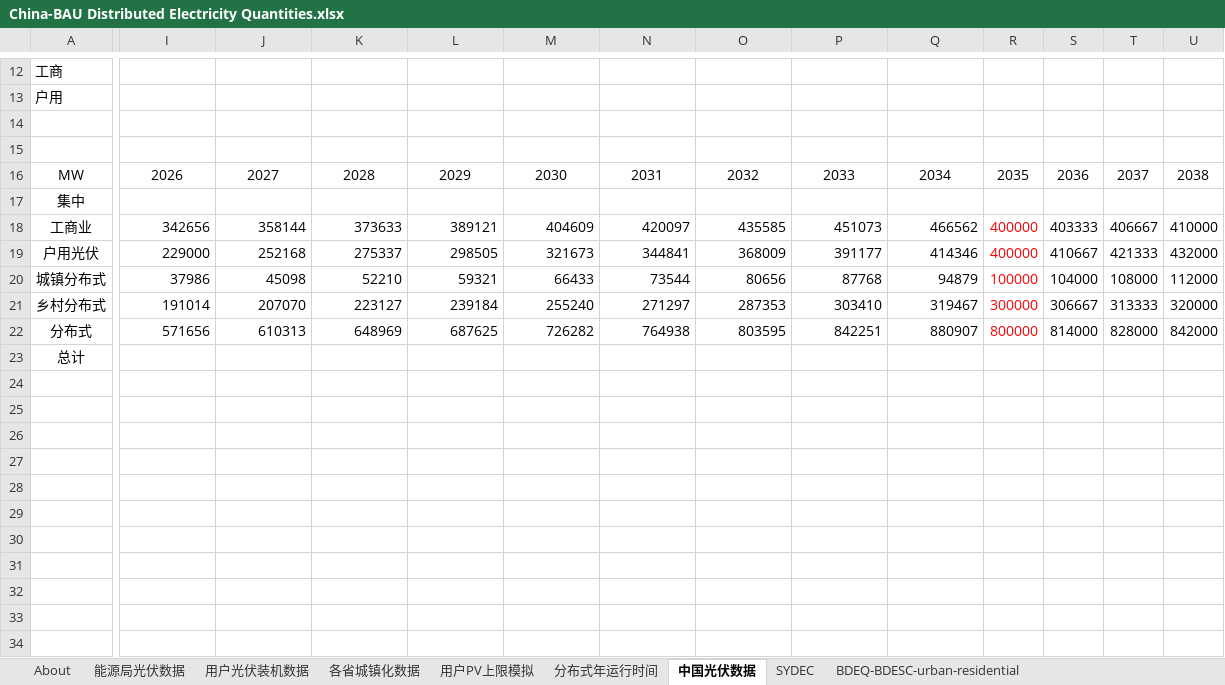
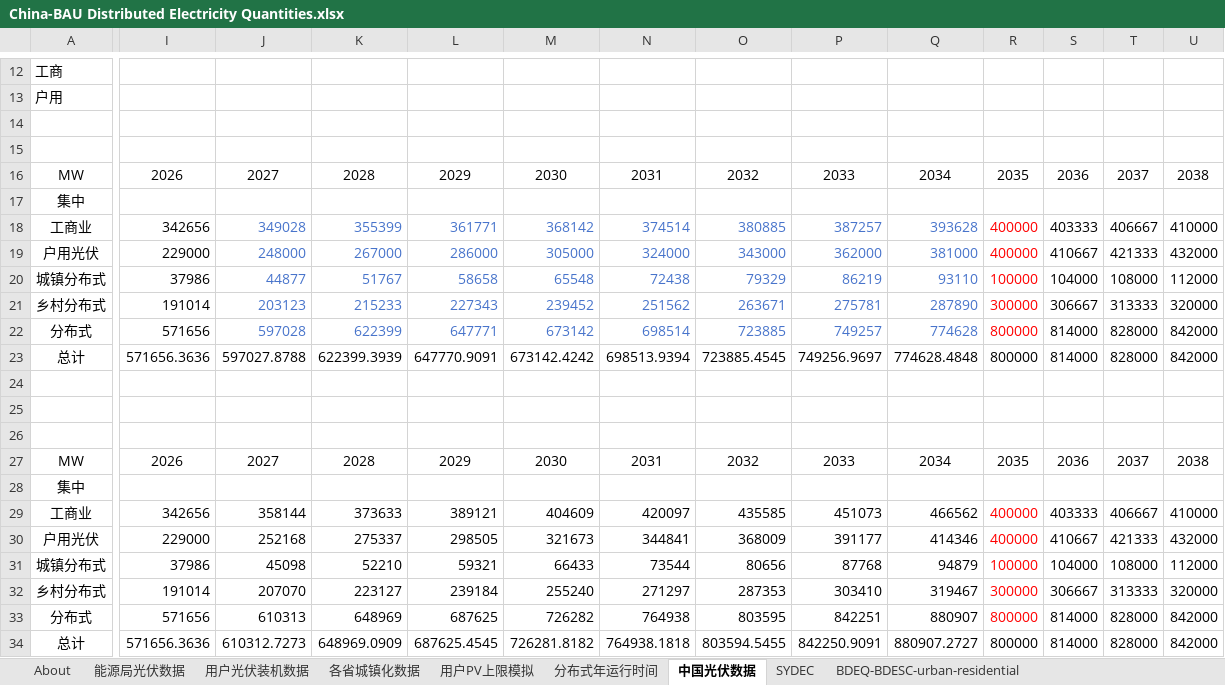
Before and after one commit to Smart-Trans/eps-china2019-smart-trans, an Excel workbook: InputData/bldgs/BDEQ/China-BAU Distributed Electricity Quantities.xlsx, sheet 中国光伏数据, drawn as a sheet; only a part is shown, gaps mark what is left out; values as stored, in another font and other column widths than the file's, no borders; addresses are those after the commit; rows hold the shown columns only; the diff covers the shown part only; the diff names each change by its address in the sheet, - before the commit and + after, or states it on an @@ line.

```diff
--- a/InputData/bldgs/BDEQ/China-BAU Distributed Electricity Quantities.xlsx (sheet 中国光伏数据)
+++ b/InputData/bldgs/BDEQ/China-BAU Distributed Electricity Quantities.xlsx (sheet 中国光伏数据)
+row 18: 工商业 | 342656 | 349028 | 355399 | 361771 | 368142 | 374514 | 380885 | 387257 | 393628 | 400000 | 403333 | 406667 | 410000
+row 19: 户用光伏 | 229000 | 248000 | 267000 | 286000 | 305000 | 324000 | 343000 | 362000 | 381000 | 400000 | 410667 | 421333 | 432000
+row 20: 城镇分布式 | 37986 | 44877 | 51767 | 58658 | 65548 | 72438 | 79329 | 86219 | 93110 | 100000 | 104000 | 108000 | 112000
+row 21: 乡村分布式 | 191014 | 203123 | 215233 | 227343 | 239452 | 251562 | 263671 | 275781 | 287890 | 300000 | 306667 | 313333 | 320000
+row 22: 分布式 | 571656 | 597028 | 622399 | 647771 | 673142 | 698514 | 723885 | 749257 | 774628 | 800000 | 814000 | 828000 | 842000
+row 23: 总计 | 571656.3636 | 597027.8788 | 622399.3939 | 647770.9091 | 673142.4242 | 698513.9394 | 723885.4545 | 749256.9697 | 774628.4848 | 800000 | 814000 | 828000 | 842000
+row 24: (empty)
+row 25: (empty)
+row 26: (empty)
+row 27: MW | 2026 | 2027 | 2028 | 2029 | 2030 | 2031 | 2032 | 2033 | 2034 | 2035 | 2036 | 2037 | 2038
+row 28: 集中
-I34: (empty)
+I34: 571656.3636
-J34: (empty)
+J34: 610312.7273
-K34: (empty)
+K34: 648969.0909
-L34: (empty)
+L34: 687625.4545
-M34: (empty)
+M34: 726281.8182
-N34: (empty)
+N34: 764938.1818
-O34: (empty)
+O34: 803594.5455
-P34: (empty)
+P34: 842250.9091
-Q34: (empty)
+Q34: 880907.2727
-R34: (empty)
+R34: 800000
-S34: (empty)
+S34: 814000
-T34: (empty)
+T34: 828000
-U34: (empty)
+U34: 842000
```
Also changed, not shown: 1 edited cell elsewhere in this sheet, sheet 分布式年运行时间, sheet BDEQ-BEOfDS-commercial, sheet BDEQ-BEOfDS-urban-residential, sheet BDEQ-BEOfDS-rural-residential, sheet BDEQ-BDESC-urban-residential, sheet BDEQ-BDESC-commercial, 1 more sheet, formulas that keep their value, charts or pictures, InputData/bldgs/DSCF/China-Distributed Solar Cap Factor.xlsx, 12 other files.
